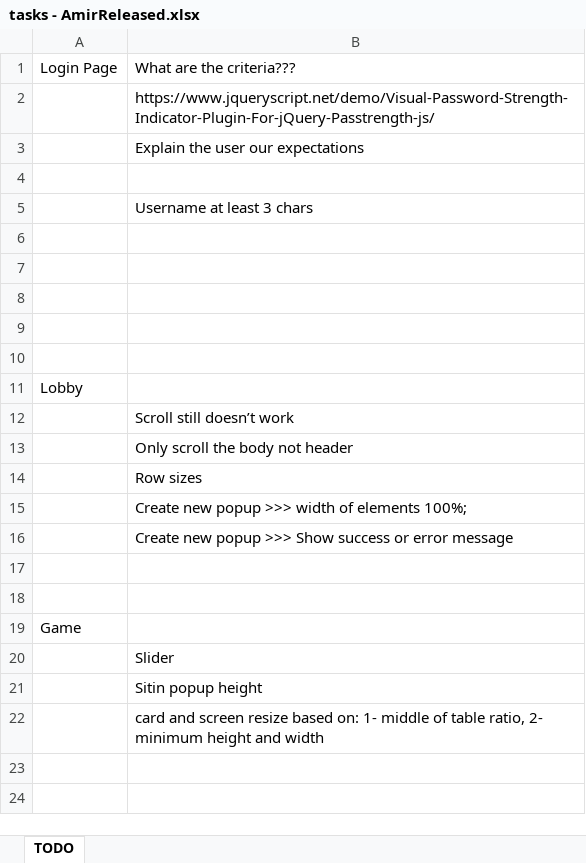
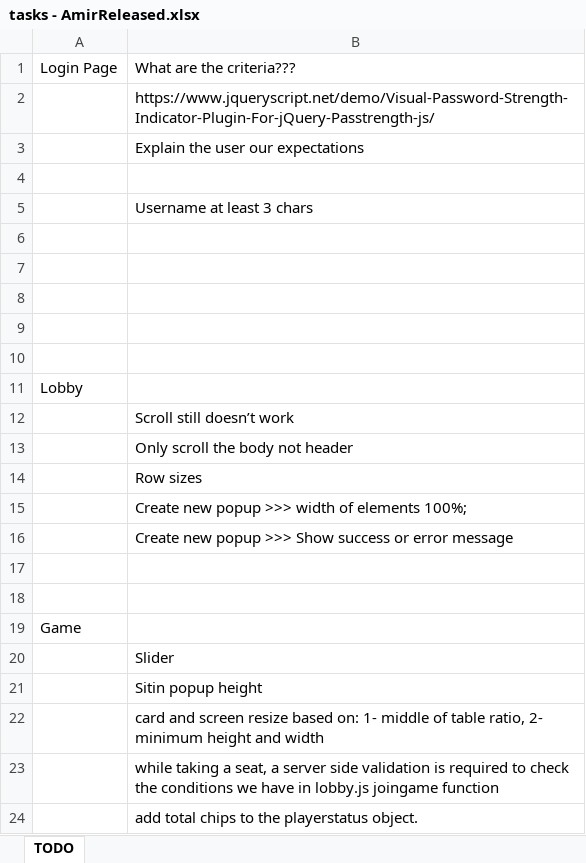
Before and after one commit to amirsaleh-salehzadeh/ICryptoPoker, an Excel workbook: tasks - AmirReleased.xlsx, sheet TODO, drawn as a sheet; values as stored, in another font and other column widths than the file's, no borders; the diff names each change by its address in the sheet, - before the commit and + after, or states it on an @@ line.

Commit message:
commio

```diff
--- a/tasks - AmirReleased.xlsx (sheet TODO)
+++ b/tasks - AmirReleased.xlsx (sheet TODO)
+row 23:  | while taking a seat, a server side validation is required to check the conditions we have in lobby.js joingame function
+row 24:  | add total chips to the playerstatus object.
```
